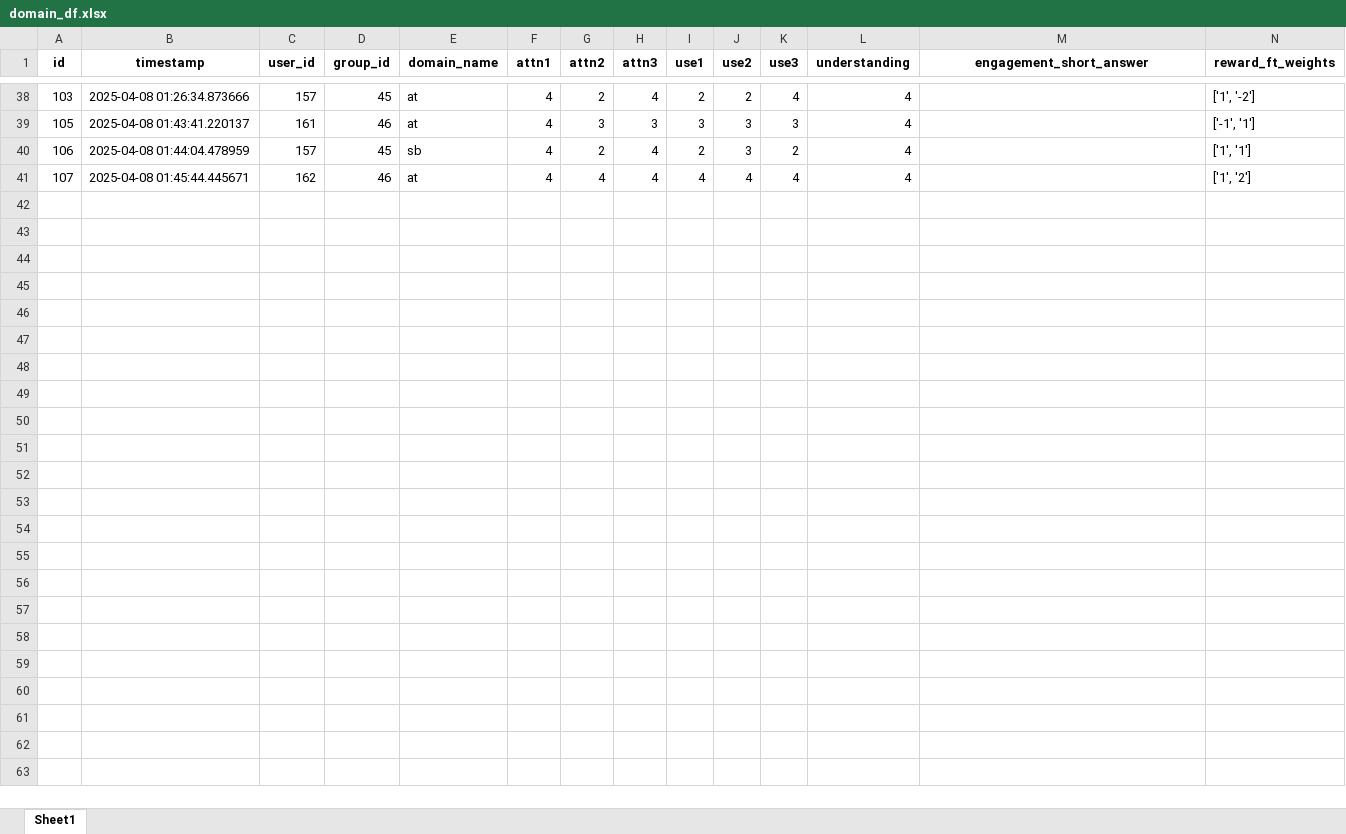
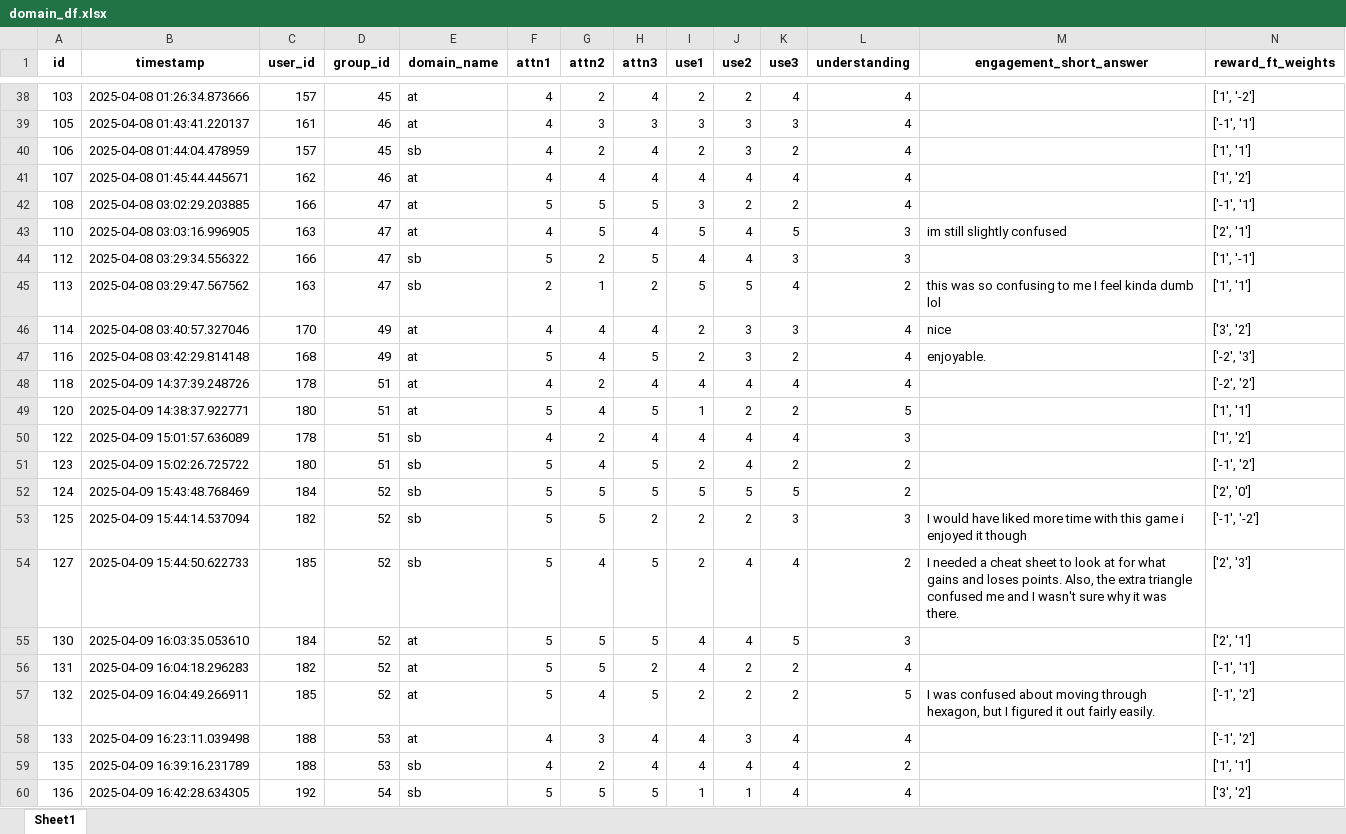
Before and after one commit to HARPLab/flask_closed_loop_teaching, an Excel workbook: simple_game_test/domain_df.xlsx, sheet Sheet1, drawn as a sheet; only a part is shown, gaps mark what is left out; values as stored, in another font and other column widths than the file's, no borders; the diff covers the shown part only; the diff names each change by its address in the sheet, - before the commit and + after, or states it on an @@ line.

```diff
--- a/simple_game_test/domain_df.xlsx (sheet Sheet1)
+++ b/simple_game_test/domain_df.xlsx (sheet Sheet1)
+row 42: 108 | 2025-04-08 03:02:29.203885 | 166 | 47 | at | 5 | 5 | 5 | 3 | 2 | 2 | 4 |  | ['-1', '1']
+row 43: 110 | 2025-04-08 03:03:16.996905 | 163 | 47 | at | 4 | 5 | 4 | 5 | 4 | 5 | 3 | im still slightly confused | ['2', '1']
+row 44: 112 | 2025-04-08 03:29:34.556322 | 166 | 47 | sb | 5 | 2 | 5 | 4 | 4 | 3 | 3 |  | ['1', '-1']
+row 45: 113 | 2025-04-08 03:29:47.567562 | 163 | 47 | sb | 2 | 1 | 2 | 5 | 5 | 4 | 2 | this was so confusing to me I feel kinda dumb lol | ['1', '1']
+row 46: 114 | 2025-04-08 03:40:57.327046 | 170 | 49 | at | 4 | 4 | 4 | 2 | 3 | 3 | 4 | nice | ['3', '2']
+row 47: 116 | 2025-04-08 03:42:29.814148 | 168 | 49 | at | 5 | 4 | 5 | 2 | 3 | 2 | 4 | enjoyable. | ['-2', '3']
+row 48: 118 | 2025-04-09 14:37:39.248726 | 178 | 51 | at | 4 | 2 | 4 | 4 | 4 | 4 | 4 |  | ['-2', '2']
+row 49: 120 | 2025-04-09 14:38:37.922771 | 180 | 51 | at | 5 | 4 | 5 | 1 | 2 | 2 | 5 |  | ['1', '1']
+row 50: 122 | 2025-04-09 15:01:57.636089 | 178 | 51 | sb | 4 | 2 | 4 | 4 | 4 | 4 | 3 |  | ['1', '2']
+row 51: 123 | 2025-04-09 15:02:26.725722 | 180 | 51 | sb | 5 | 4 | 5 | 2 | 4 | 2 | 2 |  | ['-1', '2']
+row 52: 124 | 2025-04-09 15:43:48.768469 | 184 | 52 | sb | 5 | 5 | 5 | 5 | 5 | 5 | 2 |  | ['2', '0']
+row 53: 125 | 2025-04-09 15:44:14.537094 | 182 | 52 | sb | 5 | 5 | 2 | 2 | 2 | 3 | 3 | I would have liked more time with this game i enjoyed it though | ['-1', '-2']
+row 54: 127 | 2025-04-09 15:44:50.622733 | 185 | 52 | sb | 5 | 4 | 5 | 2 | 4 | 4 | 2 | I needed a cheat sheet to look at for what gains and loses points. Also, the extra triangle confused me and I wasn't sure why it was there. | ['2', '3']
+row 55: 130 | 2025-04-09 16:03:35.053610 | 184 | 52 | at | 5 | 5 | 5 | 4 | 4 | 5 | 3 |  | ['2', '1']
+row 56: 131 | 2025-04-09 16:04:18.296283 | 182 | 52 | at | 5 | 5 | 2 | 4 | 2 | 2 | 4 |  | ['-1', '1']
+row 57: 132 | 2025-04-09 16:04:49.266911 | 185 | 52 | at | 5 | 4 | 5 | 2 | 2 | 2 | 5 | I was confused about moving through hexagon, but I figured it out fairly easily. | ['-1', '2']
+row 58: 133 | 2025-04-09 16:23:11.039498 | 188 | 53 | at | 4 | 3 | 4 | 4 | 3 | 4 | 4 |  | ['-1', '2']
+row 59: 135 | 2025-04-09 16:39:16.231789 | 188 | 53 | sb | 4 | 2 | 4 | 4 | 4 | 4 | 2 |  | ['1', '1']
+row 60: 136 | 2025-04-09 16:42:28.634305 | 192 | 54 | sb | 5 | 5 | 5 | 1 | 1 | 4 | 4 |  | ['3', '2']
```
Also changed, not shown: 9 added rows elsewhere in this sheet, simple_game_test/domain_metrics.xlsx, simple_game_test/filtered_users.xlsx, 44 other files.
